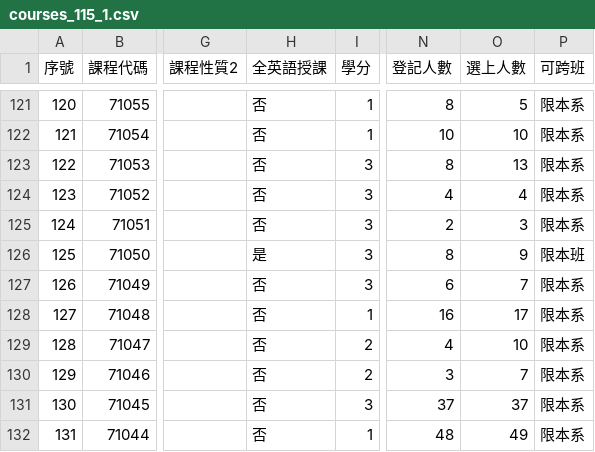
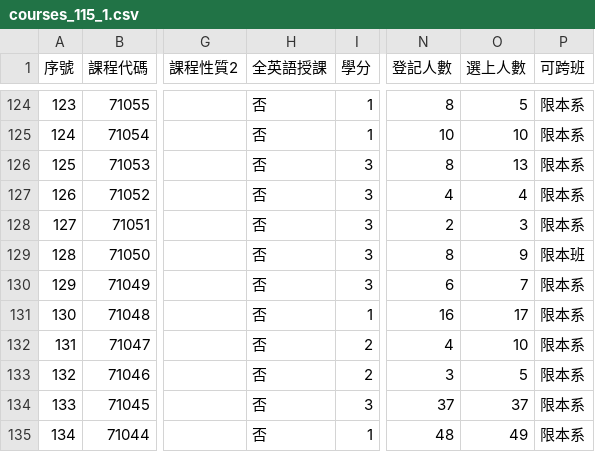
Before and after one commit to arktikos004/Course-Compass, a CSV file: data/raw/courses_115_1.csv, drawn as a sheet; only a part is shown, gaps mark what is left out; addresses are those after the commit; the diff covers the shown part only; the diff names each change by its address in the sheet, - before the commit and + after, or states it on an @@ line.

```diff
--- a/data/raw/courses_115_1.csv
+++ b/data/raw/courses_115_1.csv
@@ column A (序號) renumbered from row 17 down @@
-H129 (全英語授課): 是
+H129 (全英語授課): 否
-O133 (選上人數): 7
+O133 (選上人數): 5
```
Also changed, not shown: 3 added rows and 100 edited cells elsewhere in this file, 1 other file.
